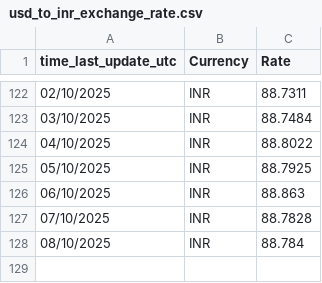
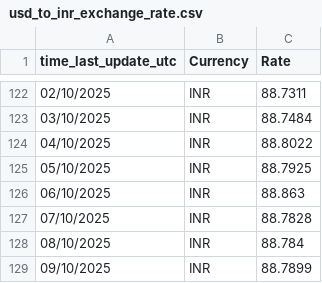
Before and after one commit to senthilkumarimuth/metrices, a CSV file: data/usd_to_inr_exchange_rate.csv, drawn as a sheet; only a part is shown, gaps mark what is left out; the diff names each change by its address in the sheet, - before the commit and + after, or states it on an @@ line.

```diff
--- a/data/usd_to_inr_exchange_rate.csv
+++ b/data/usd_to_inr_exchange_rate.csv
+row 129: 09/10/2025 | INR | 88.7899
```
Also changed, not shown: data/gold_price_data.csv, 3 other files.
